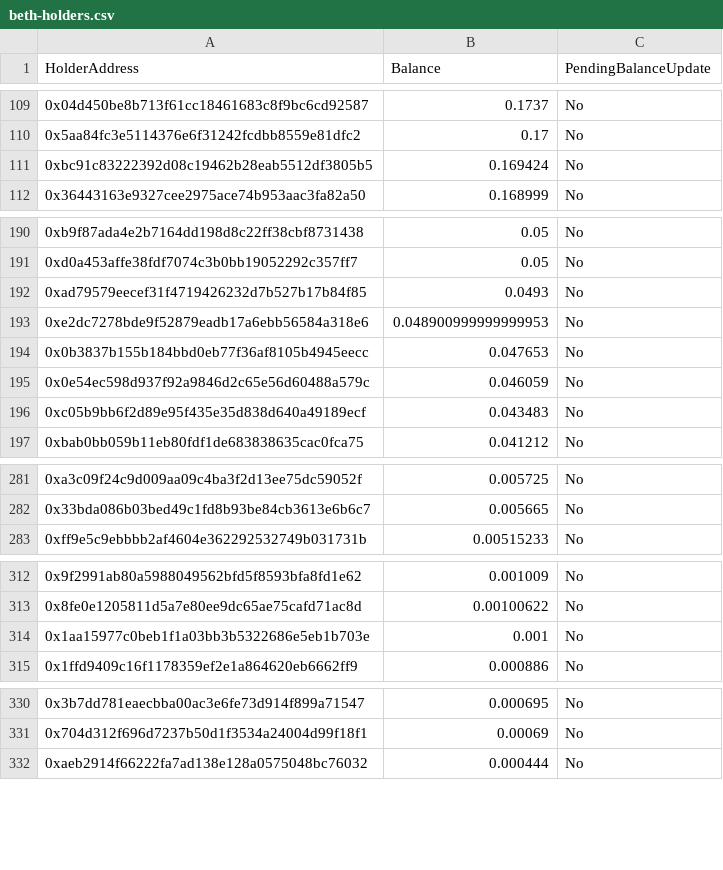
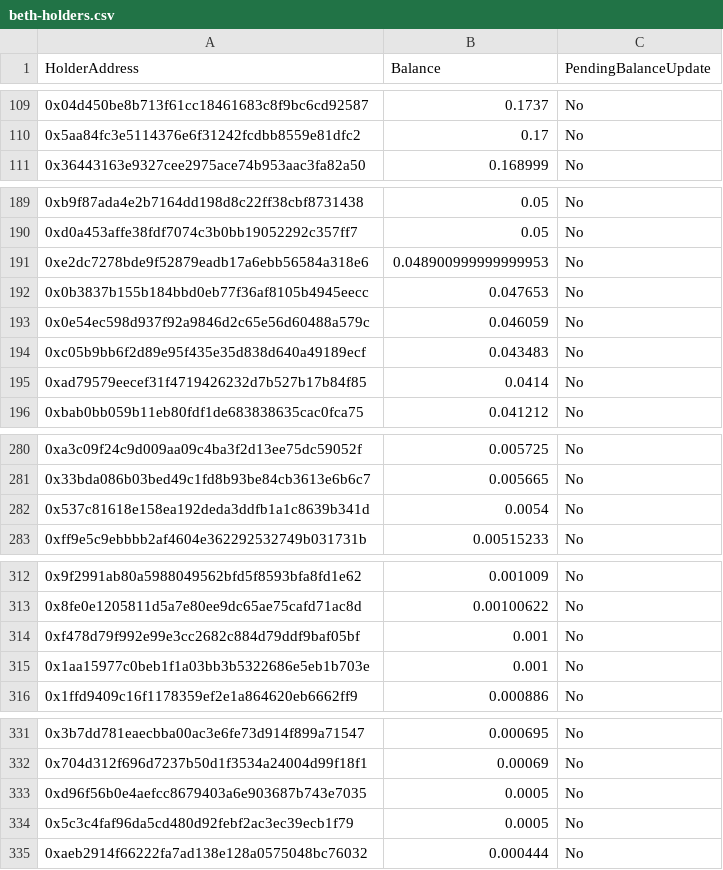
Before and after one commit to lidofinance/anchor-collateral-steth, a CSV file: beth-holders.csv, drawn as a sheet; only a part is shown, gaps mark what is left out.

Commit message:
update beth holders for tests

```diff
--- a/beth-holders.csv
+++ b/beth-holders.csv
@@ -110,3 +110,2 @@
 "0x5aa84fc3e5114376e6f31242fcdbb8559e81dfc2","0.17","No"
-"0xbc91c83222392d08c19462b28eab5512df3805b5","0.169424","No"
 "0x36443163e9327cee2975ace74b953aac3fa82a50","0.168999","No"
@@ -191,3 +190,2 @@
 "0xd0a453affe38fdf7074c3b0bb19052292c357ff7","0.05","No"
-"0xad79579eecef31f4719426232d7b527b17b84f85","0.0493","No"
 "0xe2dc7278bde9f52879eadb17a6ebb56584a318e6","0.048900999999999953","No"
@@ -196,2 +194,3 @@
 "0xc05b9bb6f2d89e95f435e35d838d640a49189ecf","0.043483","No"
+"0xad79579eecef31f4719426232d7b527b17b84f85","0.0414","No"
 "0xbab0bb059b11eb80fdf1de683838635cac0fca75","0.041212","No"
@@ -282,2 +281,3 @@
 "0x33bda086b03bed49c1fd8b93be84cb3613e6b6c7","0.005665","No"
+"0x537c81618e158ea192deda3ddfb1a1c8639b341d","0.0054","No"
 "0xff9e5c9ebbbb2af4604e362292532749b031731b","0.00515233","No"
@@ -313,2 +313,3 @@
 "0x8fe0e1205811d5a7e80ee9dc65ae75cafd71ac8d","0.00100622","No"
+"0xf478d79f992e99e3cc2682c884d79ddf9baf05bf","0.001","No"
 "0x1aa15977c0beb1f1a03bb3b5322686e5eb1b703e","0.001","No"
@@ -331,2 +332,4 @@
 "0x704d312f696d7237b50d1f3534a24004d99f18f1","0.00069","No"
+"0xd96f56b0e4aefcc8679403a6e903687b743e7035","0.0005","No"
+"0x5c3c4faf96da5cd480d92febf2ac3ec39ecb1f79","0.0005","No"
 "0xaeb2914f66222fa7ad138e128a0575048bc76032","0.000444","No"
```
Also changed, not shown: 1 other file.
